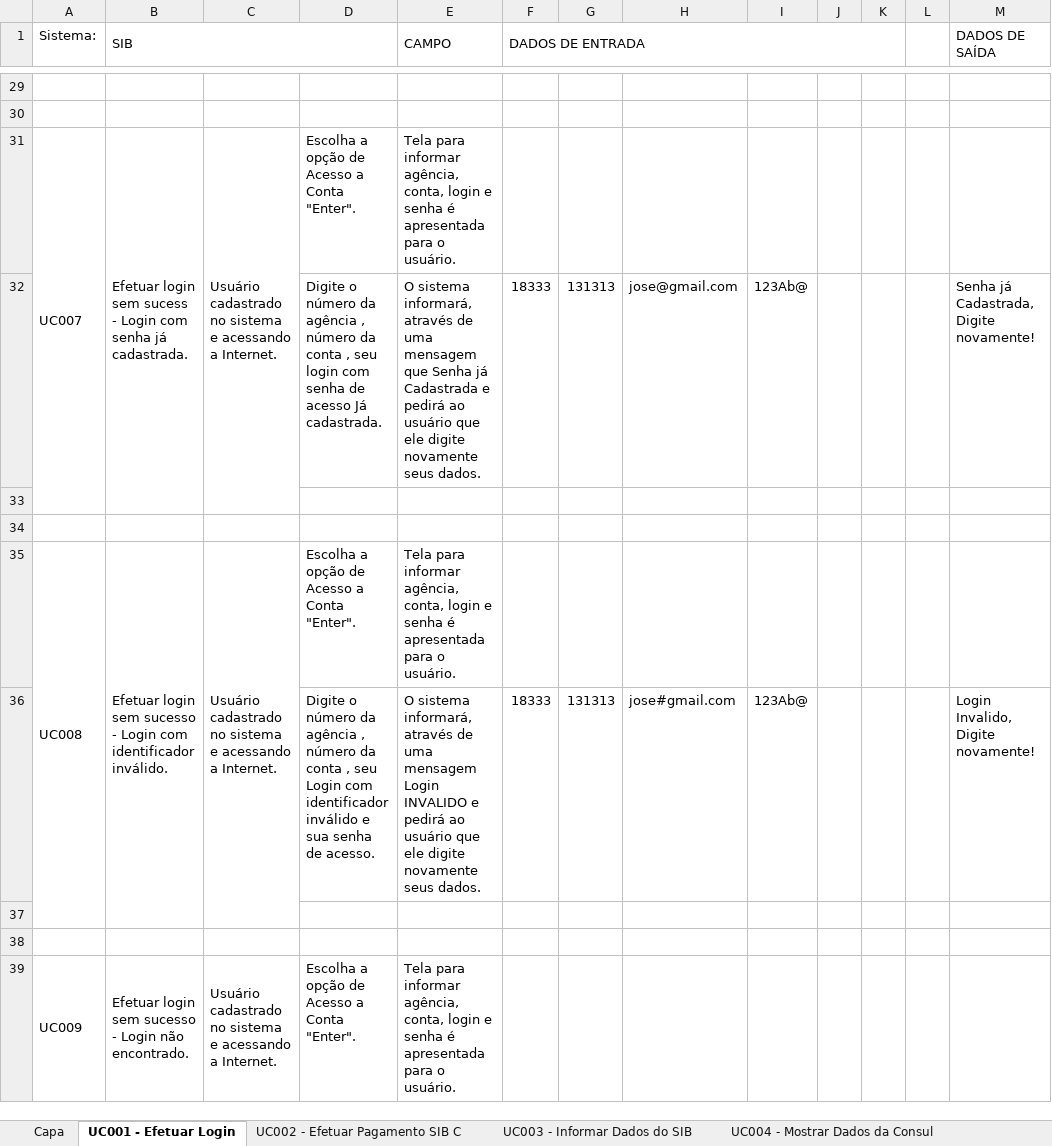
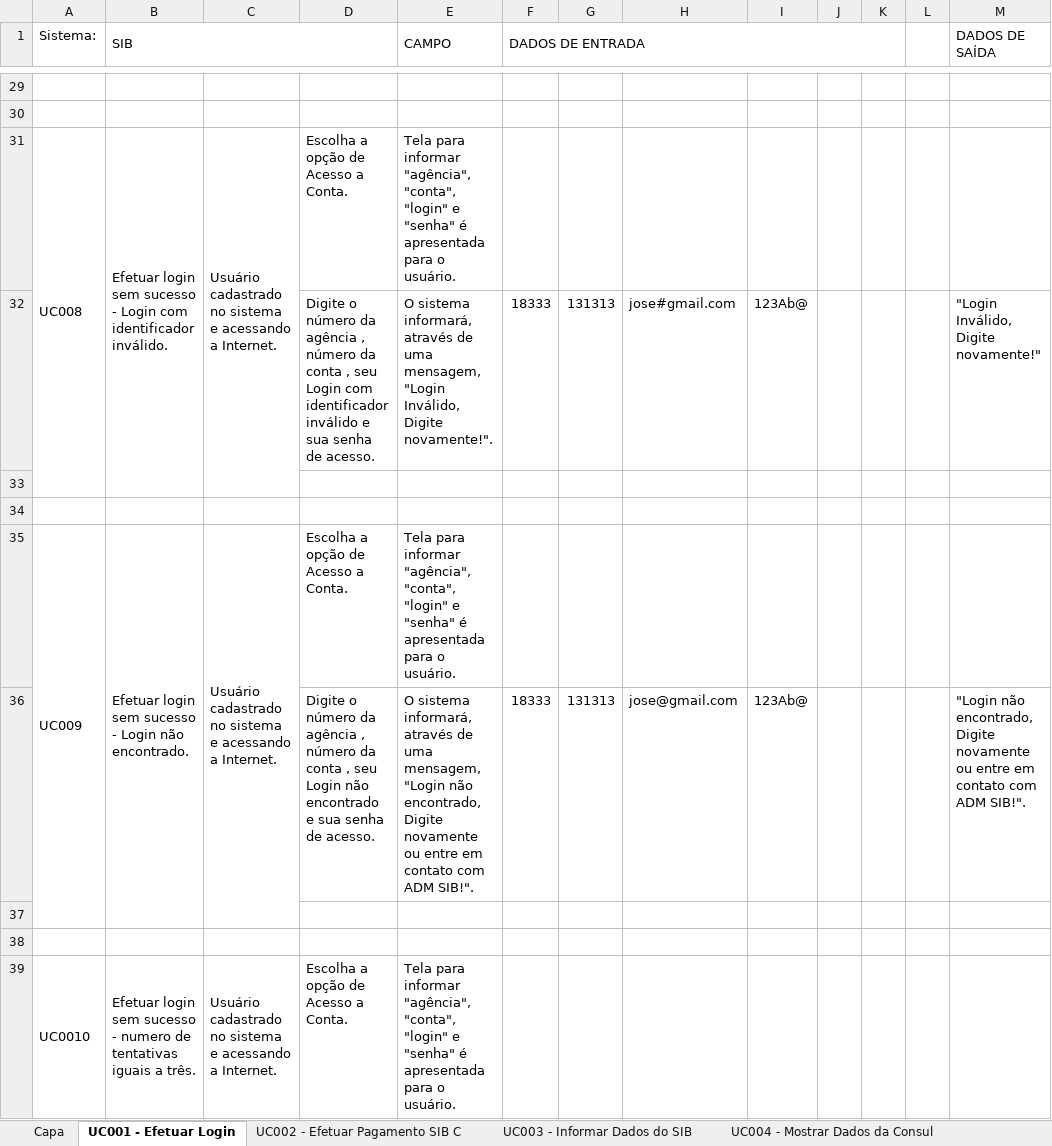
Before and after one commit to josimarpe/SIB, an Excel workbook: Requisitos/Template_Projeto.xlsx, sheet UC001 - Efetuar Login, drawn as a sheet; only a part is shown, gaps mark what is left out; values as stored, in another font and other column widths than the file's, no cell formats; conditional formats not drawn; the diff covers the shown part only; the diff names each change by its address in the sheet, - before the commit and + after, or states it on an @@ line.

```diff
--- a/Requisitos/Template_Projeto.xlsx (sheet UC001 - Efetuar Login)
+++ b/Requisitos/Template_Projeto.xlsx (sheet UC001 - Efetuar Login)
-A31 (Sistema:): UC007
+A31 (Sistema:): UC008
-B31 (SIB): …login sem sucess - Login com senha já cadastrada.
+B31 (SIB): …login sem sucesso - Login com identificador inválido.
-D31: Escolha a opção de Acesso a Conta "Enter".
+D31: Escolha a opção de Acesso a Conta.
-E31 (CAMPO): …para informar agência, conta, login e senha é apresentada…
+E31 (CAMPO): …para informar "agência", "conta", "login" e "senha" é apresentada…
-D32: …, seu login com senha de acesso Já cadastrada.
+D32: …, seu Login com identificador inválido e sua senha de acesso.
-E32 (CAMPO): …de uma mensagem que Senha já Cadastrada e pedirá ao usuário que ele digite novamente seus dados.
+E32 (CAMPO): …de uma mensagem, "Login Inválido, Digite novamente!".
-H32: jose@gmail.com
+H32: jose#gmail.com
-M32 (DADOS DE SAÍDA): Senha já Cadastrada, Digite novamente!
+M32 (DADOS DE SAÍDA): "Login Inválido, Digite novamente!"
-A35 (Sistema:): UC008
+A35 (Sistema:): UC009
-B35 (SIB): …- Login com identificador inválido.
+B35 (SIB): …- Login não encontrado.
-D35: Escolha a opção de Acesso a Conta "Enter".
+D35: Escolha a opção de Acesso a Conta.
-E35 (CAMPO): …para informar agência, conta, login e senha é apresentada…
+E35 (CAMPO): …para informar "agência", "conta", "login" e "senha" é apresentada…
-D36: …seu Login com identificador inválido e sua…
+D36: …seu Login não encontrado e sua…
-E36 (CAMPO): …de uma mensagem Login INVALIDO e pedirá ao usuário que ele digite novamente seus dados.
+E36 (CAMPO): …de uma mensagem, "Login não encontrado, Digite novamente ou entre em contato com ADM SIB!".
-H36: jose#gmail.com
+H36: jose@gmail.com
-M36 (DADOS DE SAÍDA): Login Invalido, Digite novamente!
+M36 (DADOS DE SAÍDA): "Login não encontrado, Digite novamente ou entre em contato com ADM SIB!".
-A39 (Sistema:): UC009
+A39 (Sistema:): UC0010
-B39 (SIB): …sucesso - Login não encontrado.
+B39 (SIB): …sucesso - numero de tentativas iguais a três.
-D39: Escolha a opção de Acesso a Conta "Enter".
+D39: Escolha a opção de Acesso a Conta.
-E39 (CAMPO): …para informar agência, conta, login e senha é apresentada…
+E39 (CAMPO): …para informar "agência", "conta", "login" e "senha" é apresentada…
```
Also changed, not shown: 3 added rows, 7 removed rows and 39 edited cells elsewhere in this sheet, cell formats.
